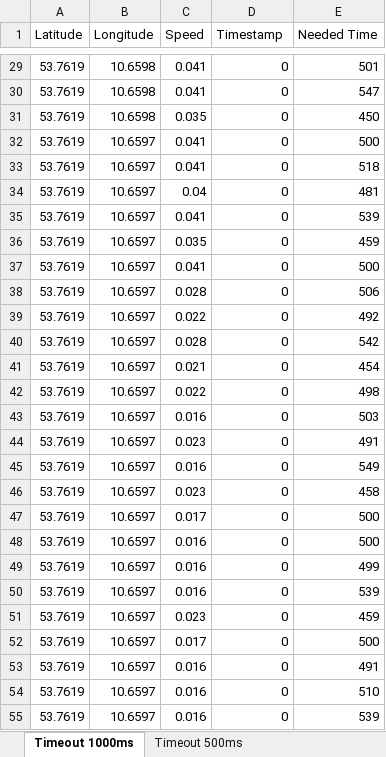
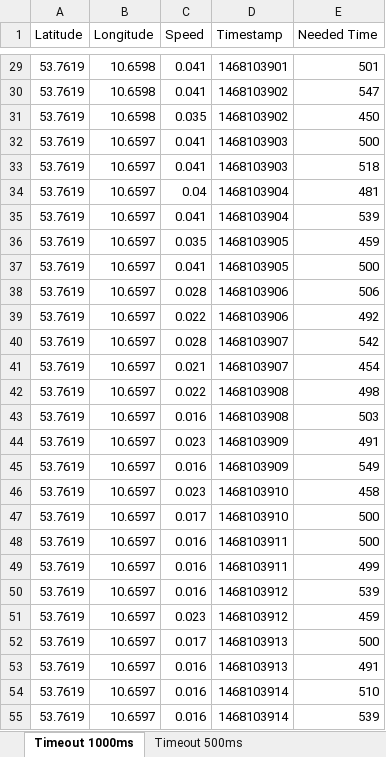
Before and after one commit to hadesrofl/Autosail-Gnublin, an Excel workbook: eval/GPS-Test.xlsx, sheet Timeout 1000ms, drawn as a sheet; only a part is shown, gaps mark what is left out; values as stored, in another font and other column widths than the file's, no borders; the diff covers the shown part only; the diff names each change by its address in the sheet, - before the commit and + after, or states it on an @@ line.

```diff
--- a/eval/GPS-Test.xlsx (sheet Timeout 1000ms)
+++ b/eval/GPS-Test.xlsx (sheet Timeout 1000ms)
-D29 (Timestamp): 0
+D29 (Timestamp): 1468103901
-D30:D31 (Timestamp): 0
+D30:D31 (Timestamp): 1468103902
-D32:D33 (Timestamp): 0
+D32:D33 (Timestamp): 1468103903
-D34:D35 (Timestamp): 0
+D34:D35 (Timestamp): 1468103904
-D36:D37 (Timestamp): 0
+D36:D37 (Timestamp): 1468103905
-D38:D39 (Timestamp): 0
+D38:D39 (Timestamp): 1468103906
-D40:D41 (Timestamp): 0
+D40:D41 (Timestamp): 1468103907
-D42:D43 (Timestamp): 0
+D42:D43 (Timestamp): 1468103908
-D44:D45 (Timestamp): 0
+D44:D45 (Timestamp): 1468103909
-D46:D47 (Timestamp): 0
+D46:D47 (Timestamp): 1468103910
-D48:D49 (Timestamp): 0
+D48:D49 (Timestamp): 1468103911
-D50:D51 (Timestamp): 0
+D50:D51 (Timestamp): 1468103912
-D52:D53 (Timestamp): 0
+D52:D53 (Timestamp): 1468103913
-D54:D55 (Timestamp): 0
+D54:D55 (Timestamp): 1468103914
```
Also changed, not shown: 976 edited cells elsewhere in this sheet, 14 other files.
